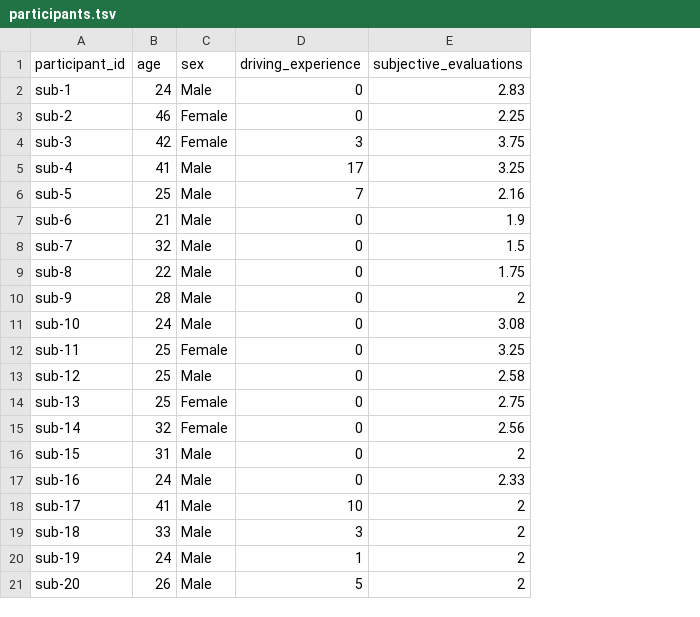
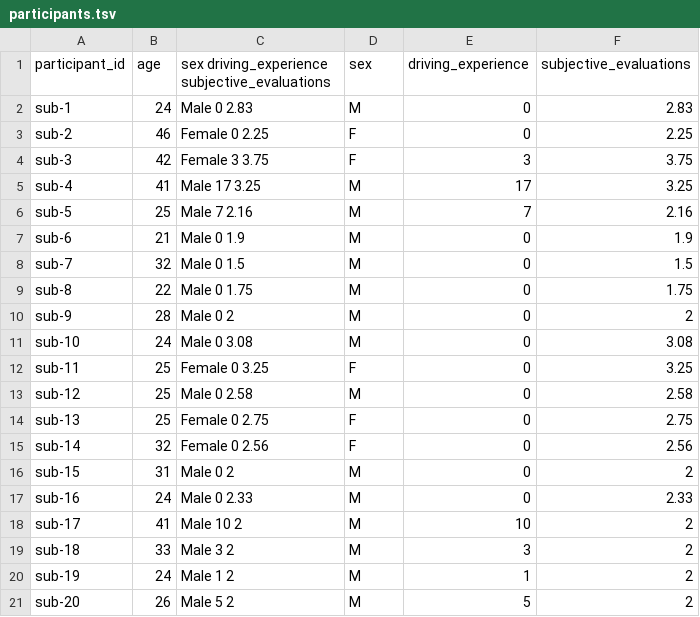
Before and after one commit to bruAristimunha/on004973, a TSV file: participants.tsv, drawn as a sheet; addresses are those after the commit; the diff names each change by its address in the sheet, - before the commit and + after, or states it on an @@ line.

Commit message:
Version 1.0.2: add the split participants.tsv values as new columns (published column kept); remove BOM/CRLF from 414 TSV files; add paper metadata
Answers the NEMAR review: published values kept (originals of changed tables under sourcedata/), Version 1.0.0 -> 1.0.2 with a CHANGES entry, notes in a separate README section.

```diff
--- a/participants.tsv
+++ b/participants.tsv
+column C, rows 1-21: sex driving_experience subjective_evaluations | Male 0 2.83 | Female 0 2.25 | Female 3 3.75 | Male 17 3.25 | Male 7 2.16 | Male 0 1.9 | Male 0 1.5 | Male 0 1.75 | Male 0 2 | Male 0 3.08 | Female 0 3.25 | Male 0 2.58 | Female 0 2.75 | Female 0 2.56 | Male 0 2 | Male 0 2.33 | Male 10 2 | Male 3 2 | Male 1 2 | Male 5 2
-D2 (sex): Male
+D2 (sex): M
-D3:D4 (sex): Female
+D3:D4 (sex): F
-D5:D11 (sex): Male
+D5:D11 (sex): M
-D12 (sex): Female
+D12 (sex): F
-D13 (sex): Male
+D13 (sex): M
-D14:D15 (sex): Female
+D14:D15 (sex): F
-D16:D21 (sex): Male
+D16:D21 (sex): M
```
Also changed, not shown: 5 other files.
